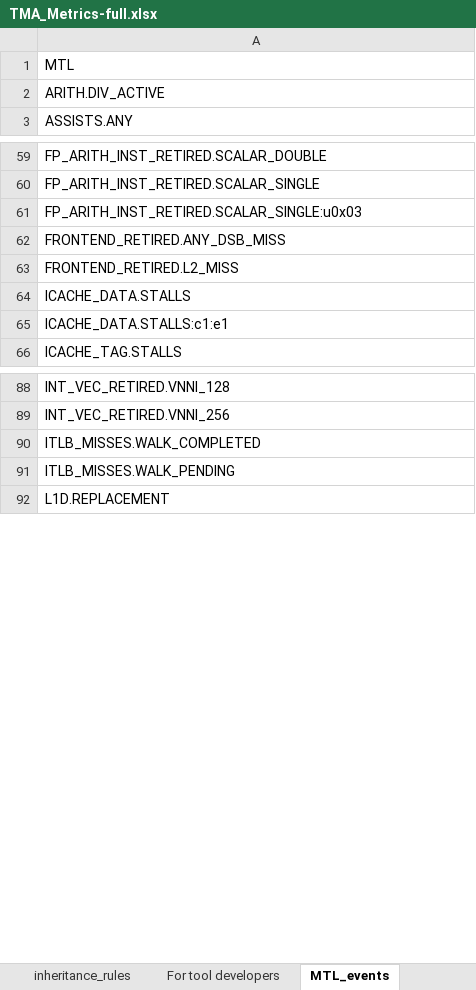
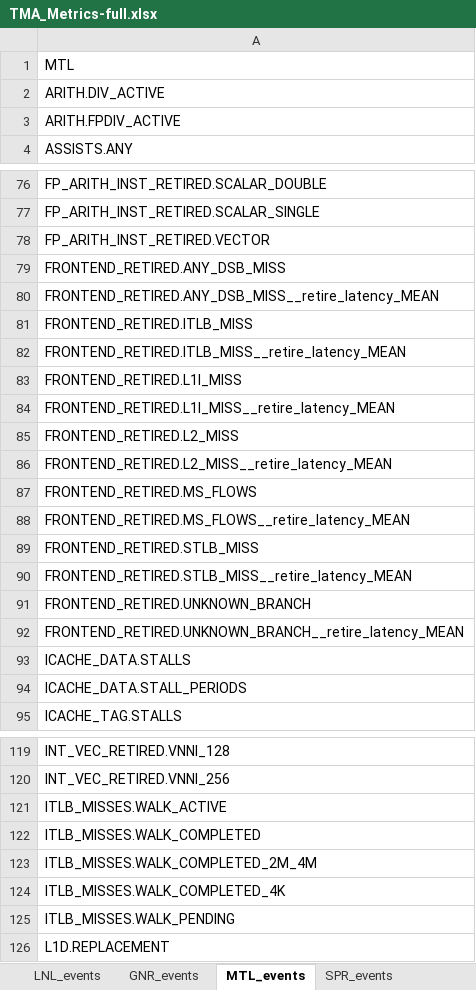
Before and after one commit to intel/perfmon, an Excel workbook: TMA_Metrics-full.xlsx, sheet MTL_events, drawn as a sheet; only a part is shown, gaps mark what is left out; values as stored, in another font and other column widths than the file's, no borders; addresses are those after the commit; the diff covers the shown part only; the diff names each change by its address in the sheet, - before the commit and + after, or states it on an @@ line.

```diff
--- a/TMA_Metrics-full.xlsx (sheet MTL_events)
+++ b/TMA_Metrics-full.xlsx (sheet MTL_events)
+sheet tab: LNL_events
+row 3: ARITH.FPDIV_ACTIVE
-A78: FP_ARITH_INST_RETIRED.SCALAR_SINGLE:u0x03
+A78: FP_ARITH_INST_RETIRED.VECTOR
+row 80: FRONTEND_RETIRED.ANY_DSB_MISS__retire_latency_MEAN
+row 81: FRONTEND_RETIRED.ITLB_MISS
+row 82: FRONTEND_RETIRED.ITLB_MISS__retire_latency_MEAN
+row 83: FRONTEND_RETIRED.L1I_MISS
+row 84: FRONTEND_RETIRED.L1I_MISS__retire_latency_MEAN
+row 86: FRONTEND_RETIRED.L2_MISS__retire_latency_MEAN
+row 87: FRONTEND_RETIRED.MS_FLOWS
+row 88: FRONTEND_RETIRED.MS_FLOWS__retire_latency_MEAN
+row 89: FRONTEND_RETIRED.STLB_MISS
+row 90: FRONTEND_RETIRED.STLB_MISS__retire_latency_MEAN
+row 91: FRONTEND_RETIRED.UNKNOWN_BRANCH
+row 92: FRONTEND_RETIRED.UNKNOWN_BRANCH__retire_latency_MEAN
-A94: ICACHE_DATA.STALLS:c1:e1
+A94: ICACHE_DATA.STALL_PERIODS
+row 121: ITLB_MISSES.WALK_ACTIVE
+row 123: ITLB_MISSES.WALK_COMPLETED_2M_4M
+row 124: ITLB_MISSES.WALK_COMPLETED_4K
```
Also changed, not shown: 36 added rows, 4 removed rows and 3 edited cells elsewhere in this sheet, sheet TMA_Metrics_5.0-full, sheet heatmap_perDirectChildren, sheet GNR_events, sheet SPR_events, sheet ICX_events, sheet ADL_events, 20 more sheets, other sheet tabs, formulas that keep their value, 1 other file.
